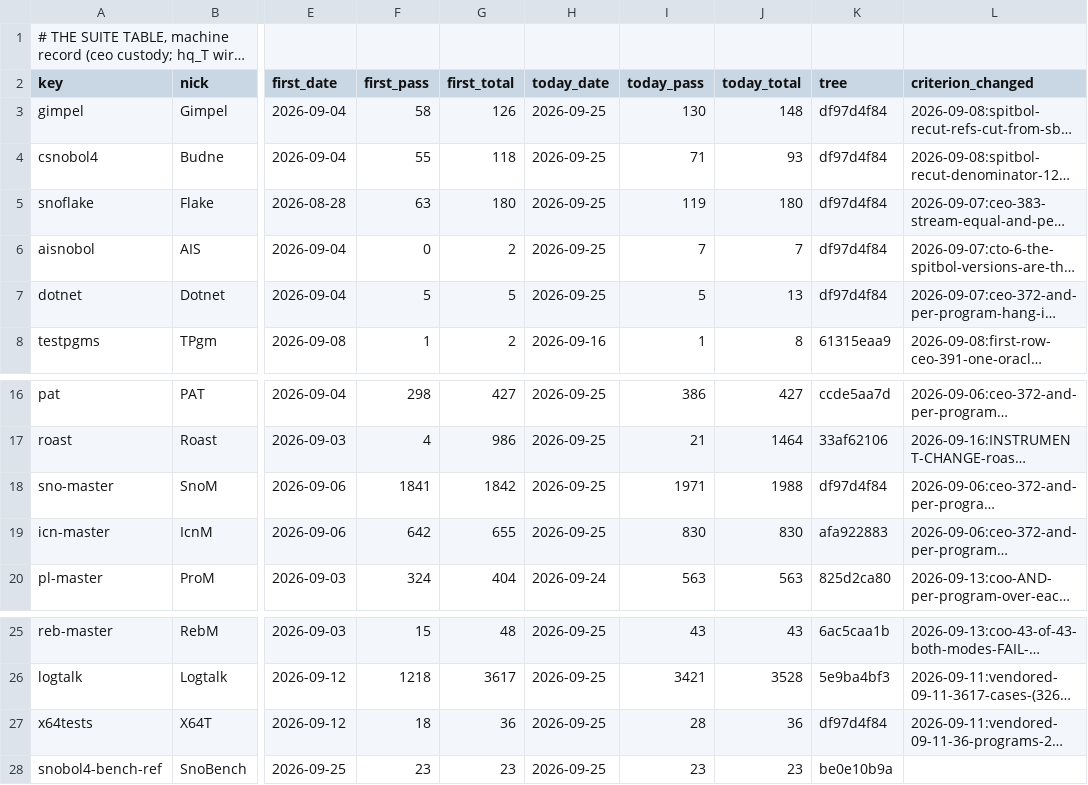
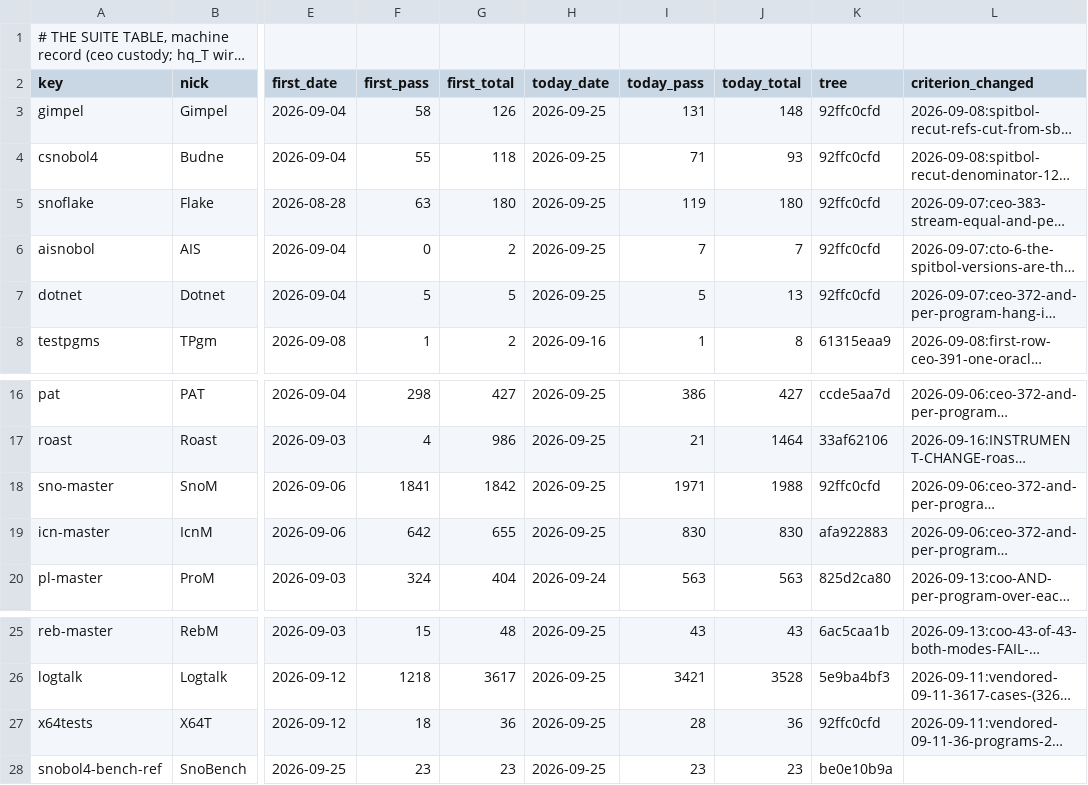
Before and after one commit to snobol4ever/.github, a TSV file: SUITES.tsv, drawn as a sheet; only a part is shown, gaps mark what is left out; long unchanged cells end in …; the diff names each change by its address in the sheet, - before the commit and + after, or states it on an @@ line.

Commit message:
SNOBOL4 rows on SCRIP 92ffc0cfd (landing 19, dab9c467b -- value lists): Gimpel 130/148 -> 131/148 (ARC cured both modes)
The per-landing pass on the published tree (corpus current): SnoM 1971/1988, both modes FAIL=0, user_function_array_replace_branch_1 green; Gimpel 131/148, REDEFINE the one graded red; Flake 119/180; Budne 71/93; AIS 7/7; Dotnet 5/13; X64T 28/36; TPgm test1; SnoBench 23/23 both modes.

```diff
--- a/SUITES.tsv
+++ b/SUITES.tsv
-I3 (today_pass): 130
+I3 (today_pass): 131
-K3:K7 (tree): df97d4f84
+K3:K7 (tree): 92ffc0cfd
-K18 (tree): df97d4f84
+K18 (tree): 92ffc0cfd
-K27 (tree): df97d4f84
+K27 (tree): 92ffc0cfd
```
Also changed, not shown: 1 other file.
